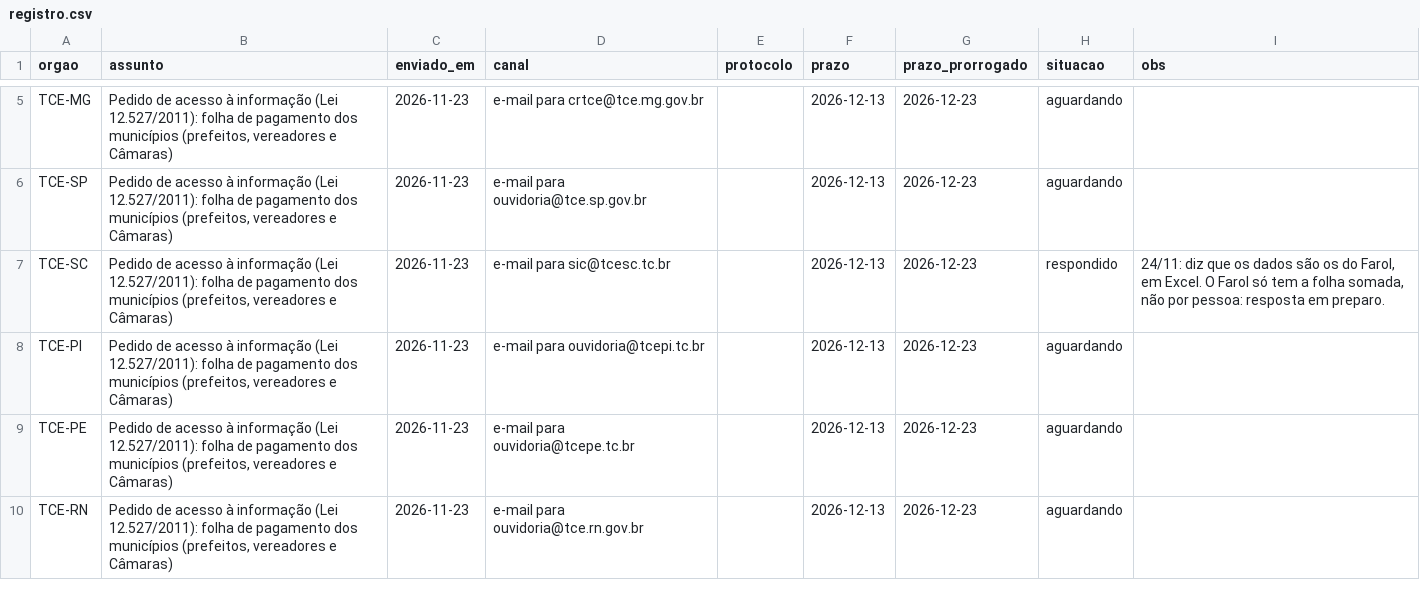
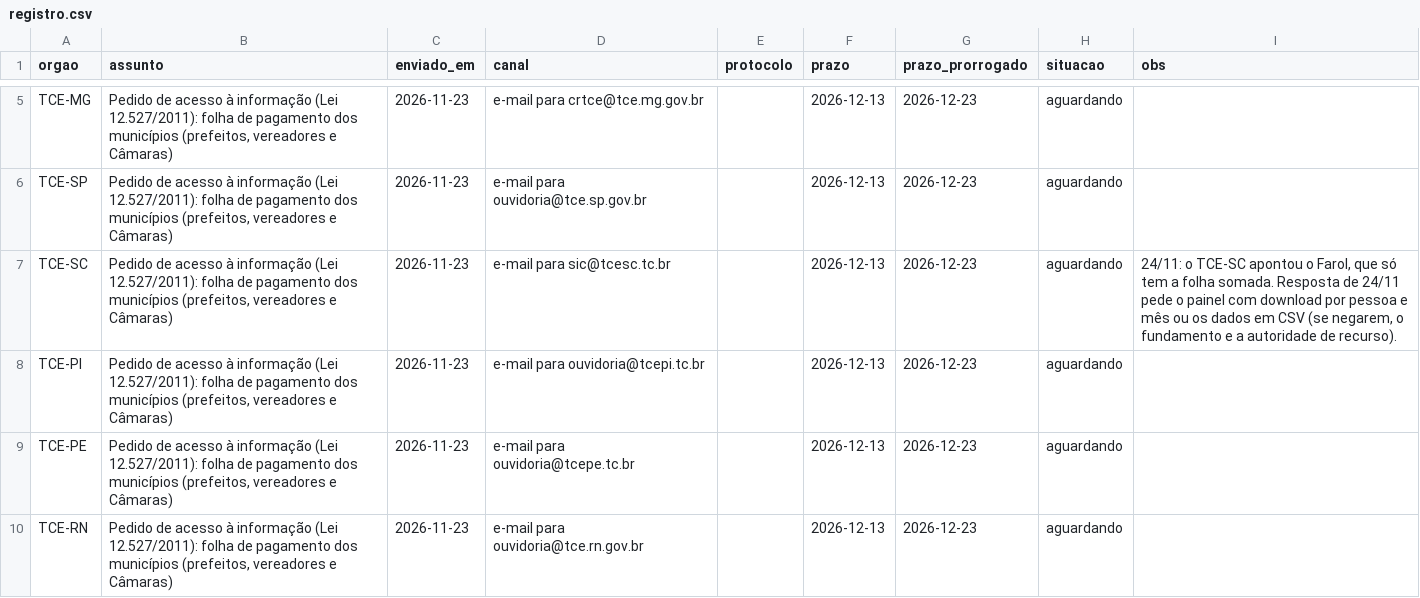
Before and after one commit to guilhermeprokisch/orcamento-brasileiro, a CSV file: docs/pedidos-lai/registro.csv, drawn as a sheet; only a part is shown, gaps mark what is left out.

```diff
--- a/docs/pedidos-lai/registro.csv
+++ b/docs/pedidos-lai/registro.csv
@@ -6,3 +6,3 @@ TCE-MG,"Pedido de acesso à informação (Lei 12.527/2011): folha de pagamento d
 TCE-SP,"Pedido de acesso à informação (Lei 12.527/2011): folha de pagamento dos municípios (prefeitos, vereadores e Câmaras)",2026-11-23,e-mail para ouvidoria@tce.sp.gov.br,,2026-12-13,2026-12-23,aguardando,
-TCE-SC,"Pedido de acesso à informação (Lei 12.527/2011): folha de pagamento dos municípios (prefeitos, vereadores e Câmaras)",2026-11-23,e-mail para sic@tcesc.tc.br,,2026-12-13,2026-12-23,respondido,"24/11: diz que os dados são os do Farol, em Excel. O Farol só tem a folha somada, não por pessoa: resposta em preparo."
+TCE-SC,"Pedido de acesso à informação (Lei 12.527/2011): folha de pagamento dos municípios (prefeitos, vereadores e Câmaras)",2026-11-23,e-mail para sic@tcesc.tc.br,,2026-12-13,2026-12-23,aguardando,"24/11: o TCE-SC apontou o Farol, que só tem a folha somada. Resposta de 24/11 pede o painel com download por pessoa e mês ou os dados em CSV (se negarem, o fundamento e a autoridade de recurso)."
 TCE-PI,"Pedido de acesso à informação (Lei 12.527/2011): folha de pagamento dos municípios (prefeitos, vereadores e Câmaras)",2026-11-23,e-mail para ouvidoria@tcepi.tc.br,,2026-12-13,2026-12-23,aguardando,
```
